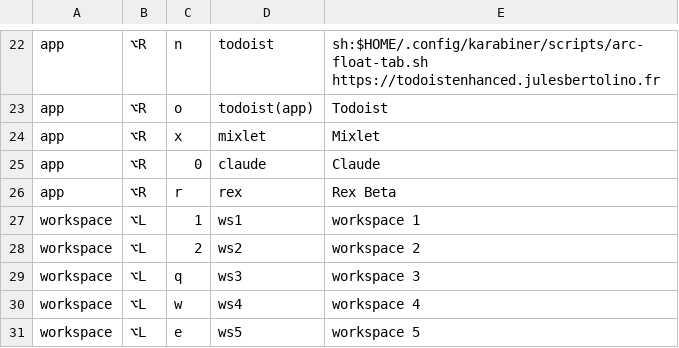
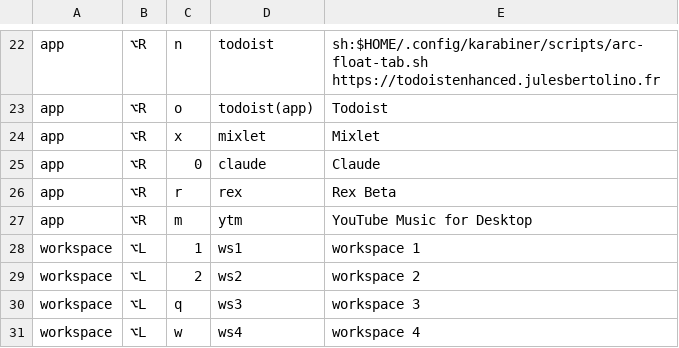
Before and after one commit to azaidrahman/zaid-sani-dotfiles, a TSV file: dot_config/private_karabiner/data/keymap-index.tsv, drawn as a sheet; only a part is shown, gaps mark what is left out; the shorter side is filled out with more unchanged rows; the diff names each change by its address in the sheet, - before the commit and + after, or states it on an @@ line.

```diff
--- a/dot_config/private_karabiner/data/keymap-index.tsv
+++ b/dot_config/private_karabiner/data/keymap-index.tsv
+row 27: app | ⌥R | m | ytm | YouTube Music for Desktop
```
Also changed, not shown: 2 other files.
